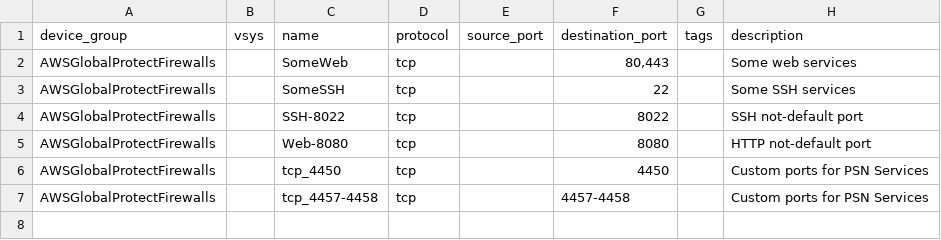
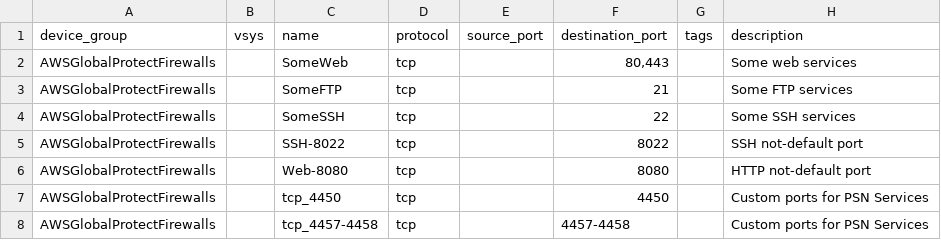
Before and after one commit to PaloAltoNetworks/terraform-panos-ngfw-modules, a CSV file: examples/csv_examples/csv_basic_example/csv/services.csv, drawn as a sheet; the diff names each change by its address in the sheet, - before the commit and + after, or states it on an @@ line.

```diff
--- a/examples/csv_examples/csv_basic_example/csv/services.csv
+++ b/examples/csv_examples/csv_basic_example/csv/services.csv
+row 3: AWSGlobalProtectFirewalls |  | SomeFTP | tcp |  | 21 |  | Some FTP services
```
Also changed, not shown: examples/csv_examples/csv_basic_example/csv/service_groups.csv, 1 other file.
